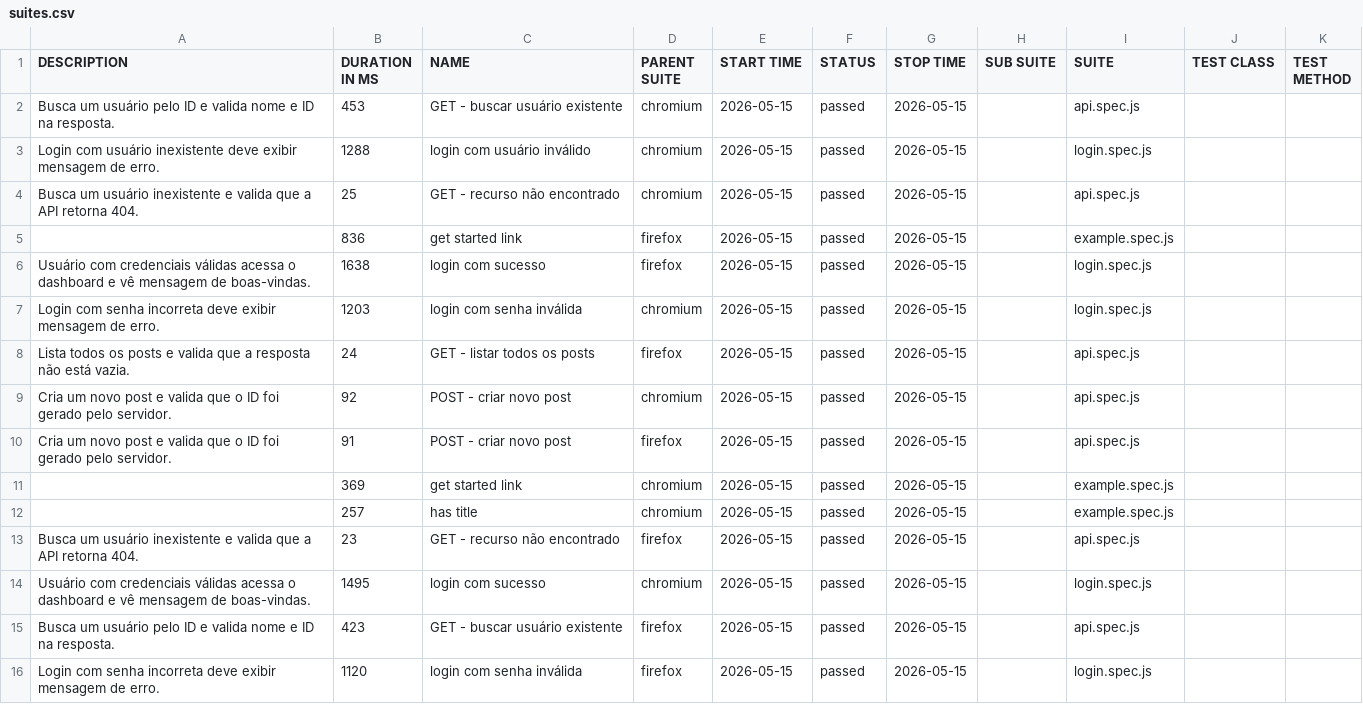
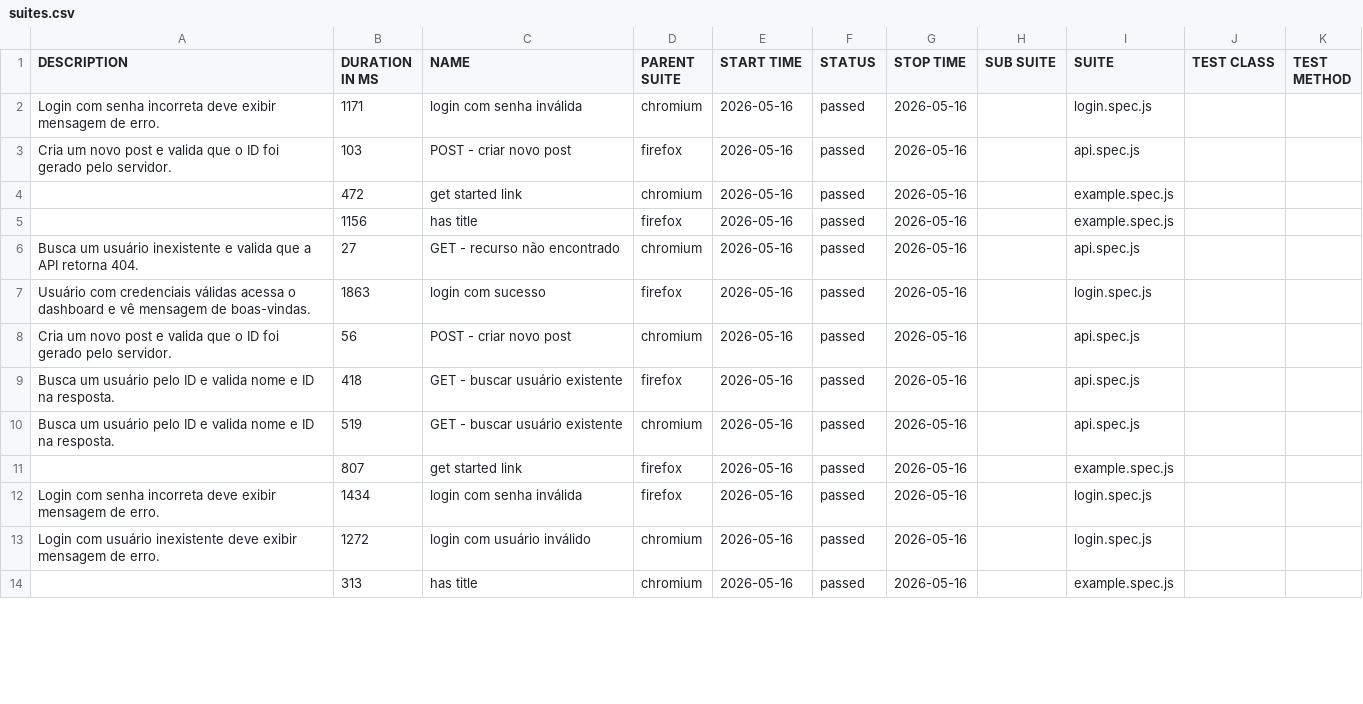
Before and after one commit to felipe1cruz/qa-portfolio, a CSV file: data/suites.csv, drawn as a sheet; only a part is shown; the diff covers the shown part only.

```diff
--- a/data/suites.csv
+++ b/data/suites.csv
@@ -1,16 +1,14 @@
 "DESCRIPTION","DURATION IN MS","NAME","PARENT SUITE","START TIME","STATUS","STOP TIME","SUB SUITE","SUITE","TEST CLASS","TEST METHOD"
-"Busca um usuário pelo ID e valida nome e ID na resposta.","453","GET - buscar usuário existente","chromium","2026-05-15","passed","2026-05-15","","api.spec.js","",""
-"Login com usuário inexistente deve exibir mensagem de erro.","1288","login com usuário inválido","chromium","2026-05-15","passed","2026-05-15","","login.spec.js","",""
-"Busca um usuário inexistente e valida que a API retorna 404.","25","GET - recurso não encontrado","chromium","2026-05-15","passed","2026-05-15","","api.spec.js","",""
-"","836","get started link","firefox","2026-05-15","passed","2026-05-15","","example.spec.js","",""
-"Usuário com credenciais válidas acessa o dashboard e vê mensagem de boas-vindas.","1638","login com sucesso","firefox","2026-05-15","passed","2026-05-15","","login.spec.js","",""
-"Login com senha incorreta deve exibir mensagem de erro.","1203","login com senha inválida","chromium","2026-05-15","passed","2026-05-15","","login.spec.js","",""
-"Lista todos os posts e valida que a resposta não está vazia.","24","GET - listar todos os posts","firefox","2026-05-15","passed","2026-05-15","","api.spec.js","",""
-"Cria um novo post e valida que o ID foi gerado pelo servidor.","92","POST - criar novo post","chromium","2026-05-15","passed","2026-05-15","","api.spec.js","",""
-"Cria um novo post e valida que o ID foi gerado pelo servidor.","91","POST - criar novo post","firefox","2026-05-15","passed","2026-05-15","","api.spec.js","",""
-"","369","get started link","chromium","2026-05-15","passed","2026-05-15","","example.spec.js","",""
-"","257","has title","chromium","2026-05-15","passed","2026-05-15","","example.spec.js","",""
-"Busca um usuário inexistente e valida que a API retorna 404.","23","GET - recurso não encontrado","firefox","2026-05-15","passed","2026-05-15","","api.spec.js","",""
-"Usuário com credenciais válidas acessa o dashboard e vê mensagem de boas-vindas.","1495","login com sucesso","chromium","2026-05-15","passed","2026-05-15","","login.spec.js","",""
-"Busca um usuário pelo ID e valida nome e ID na resposta.","423","GET - buscar usuário existente","firefox","2026-05-15","passed","2026-05-15","","api.spec.js","",""
-"Login com senha incorreta deve exibir mensagem de erro.","1120","login com senha inválida","firefox","2026-05-15","passed","2026-05-15","","login.spec.js","",""
+"Login com senha incorreta deve exibir mensagem de erro.","1171","login com senha inválida","chromium","2026-05-16","passed","2026-05-16","","login.spec.js","",""
+"Cria um novo post e valida que o ID foi gerado pelo servidor.","103","POST - criar novo post","firefox","2026-05-16","passed","2026-05-16","","api.spec.js","",""
+"","472","get started link","chromium","2026-05-16","passed","2026-05-16","","example.spec.js","",""
+"","1156","has title","firefox","2026-05-16","passed","2026-05-16","","example.spec.js","",""
+"Busca um usuário inexistente e valida que a API retorna 404.","27","GET - recurso não encontrado","chromium","2026-05-16","passed","2026-05-16","","api.spec.js","",""
+"Usuário com credenciais válidas acessa o dashboard e vê mensagem de boas-vindas.","1863","login com sucesso","firefox","2026-05-16","passed","2026-05-16","","login.spec.js","",""
+"Cria um novo post e valida que o ID foi gerado pelo servidor.","56","POST - criar novo post","chromium","2026-05-16","passed","2026-05-16","","api.spec.js","",""
+"Busca um usuário pelo ID e valida nome e ID na resposta.","418","GET - buscar usuário existente","firefox","2026-05-16","passed","2026-05-16","","api.spec.js","",""
+"Busca um usuário pelo ID e valida nome e ID na resposta.","519","GET - buscar usuário existente","chromium","2026-05-16","passed","2026-05-16","","api.spec.js","",""
+"","807","get started link","firefox","2026-05-16","passed","2026-05-16","","example.spec.js","",""
+"Login com senha incorreta deve exibir mensagem de erro.","1434","login com senha inválida","firefox","2026-05-16","passed","2026-05-16","","login.spec.js","",""
+"Login com usuário inexistente deve exibir mensagem de erro.","1272","login com usuário inválido","chromium","2026-05-16","passed","2026-05-16","","login.spec.js","",""
+"","313","has title","chromium","2026-05-16","passed","2026-05-16","","example.spec.js","",""
```
Also changed, not shown: 3 added rows, 1 removed row and 5 edited cells elsewhere in this file, data/behaviors.csv, 58 other files.
